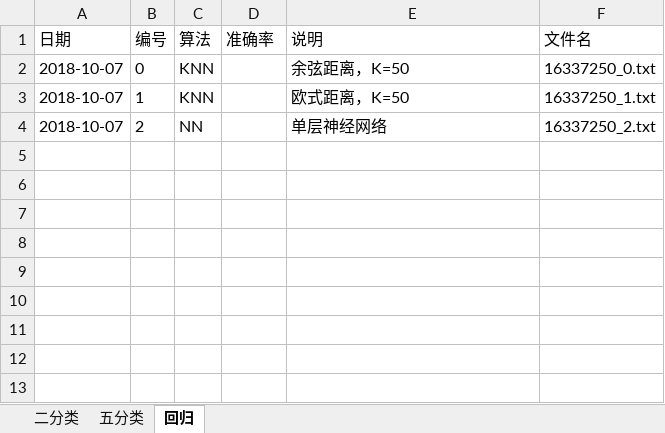
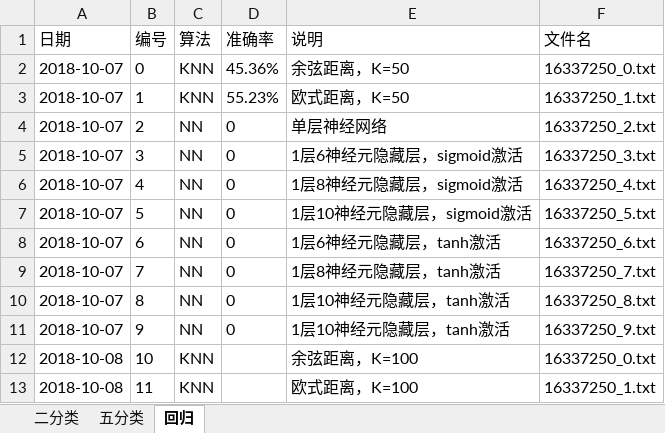
Before and after one commit to npathcheck/project, an Excel workbook: rank/log.xlsx, sheet 回归, drawn as a sheet; values as stored, in another font and other column widths than the file's, no borders; the diff names each change by its address in the sheet, - before the commit and + after, or states it on an @@ line.

```diff
--- a/rank/log.xlsx (sheet 回归)
+++ b/rank/log.xlsx (sheet 回归)
-D2 (准确率): (empty)
+D2 (准确率): 45.36%
-D3 (准确率): (empty)
+D3 (准确率): 55.23%
-D4 (准确率): (empty)
+D4 (准确率): 0
+row 5: 2018-10-07 | 3 | NN | 0 | 1层6神经元隐藏层，sigmoid激活 | 16337250_3.txt
+row 6: 2018-10-07 | 4 | NN | 0 | 1层8神经元隐藏层，sigmoid激活 | 16337250_4.txt
+row 7: 2018-10-07 | 5 | NN | 0 | 1层10神经元隐藏层，sigmoid激活 | 16337250_5.txt
+row 8: 2018-10-07 | 6 | NN | 0 | 1层6神经元隐藏层，tanh激活 | 16337250_6.txt
+row 9: 2018-10-07 | 7 | NN | 0 | 1层8神经元隐藏层，tanh激活 | 16337250_7.txt
+row 10: 2018-10-07 | 8 | NN | 0 | 1层10神经元隐藏层，tanh激活 | 16337250_8.txt
+row 11: 2018-10-07 | 9 | NN | 0 | 1层10神经元隐藏层，tanh激活 | 16337250_9.txt
+row 12: 2018-10-08 | 10 | KNN |  | 余弦距离，K=100 | 16337250_0.txt
+row 13: 2018-10-08 | 11 | KNN |  | 欧式距离，K=100 | 16337250_1.txt
```
Also changed, not shown: sheet 五分类, sheet 二分类, 21 other files.
